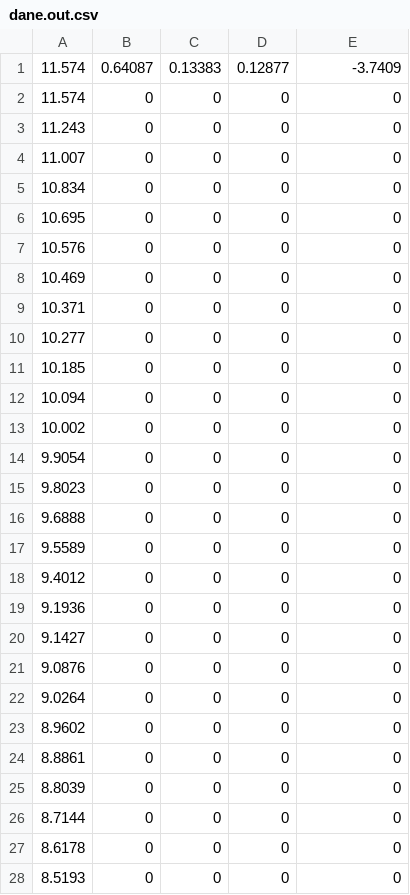
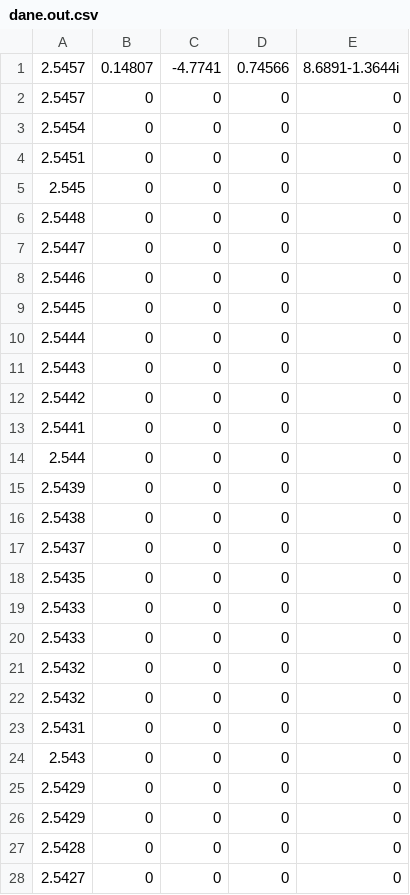
Before and after one commit to elittoral/total-alkalinity-in-sea-water, a CSV file: closed-cell/matlab/dane.out.csv, drawn as a sheet; only a part is shown; the diff covers the shown part only.

```diff
--- a/closed-cell/matlab/dane.out.csv
+++ b/closed-cell/matlab/dane.out.csv
@@ -1,28 +1,28 @@
-11.574,0.64087,0.13383,0.12877,-3.7409
-11.574,0,0,0,0
-11.243,0,0,0,0
-11.007,0,0,0,0
-10.834,0,0,0,0
-10.695,0,0,0,0
-10.576,0,0,0,0
-10.469,0,0,0,0
-10.371,0,0,0,0
-10.277,0,0,0,0
-10.185,0,0,0,0
-10.094,0,0,0,0
-10.002,0,0,0,0
-9.9054,0,0,0,0
-9.8023,0,0,0,0
-9.6888,0,0,0,0
-9.5589,0,0,0,0
-9.4012,0,0,0,0
-9.1936,0,0,0,0
-9.1427,0,0,0,0
-9.0876,0,0,0,0
-9.0264,0,0,0,0
-8.9602,0,0,0,0
-8.8861,0,0,0,0
-8.8039,0,0,0,0
-8.7144,0,0,0,0
-8.6178,0,0,0,0
-8.5193,0,0,0,0
+2.5457,0.14807,-4.7741,0.74566,8.6891-1.3644i
+2.5457,0,0,0,0
+2.5454,0,0,0,0
+2.5451,0,0,0,0
+2.545,0,0,0,0
+2.5448,0,0,0,0
+2.5447,0,0,0,0
+2.5446,0,0,0,0
+2.5445,0,0,0,0
+2.5444,0,0,0,0
+2.5443,0,0,0,0
+2.5442,0,0,0,0
+2.5441,0,0,0,0
+2.544,0,0,0,0
+2.5439,0,0,0,0
+2.5438,0,0,0,0
+2.5437,0,0,0,0
+2.5435,0,0,0,0
+2.5433,0,0,0,0
+2.5433,0,0,0,0
+2.5432,0,0,0,0
+2.5432,0,0,0,0
+2.5431,0,0,0,0
+2.543,0,0,0,0
+2.5429,0,0,0,0
+2.5429,0,0,0,0
+2.5428,0,0,0,0
+2.5427,0,0,0,0
```
Also changed, not shown: 6 edited cells elsewhere in this file, 22 other files.
